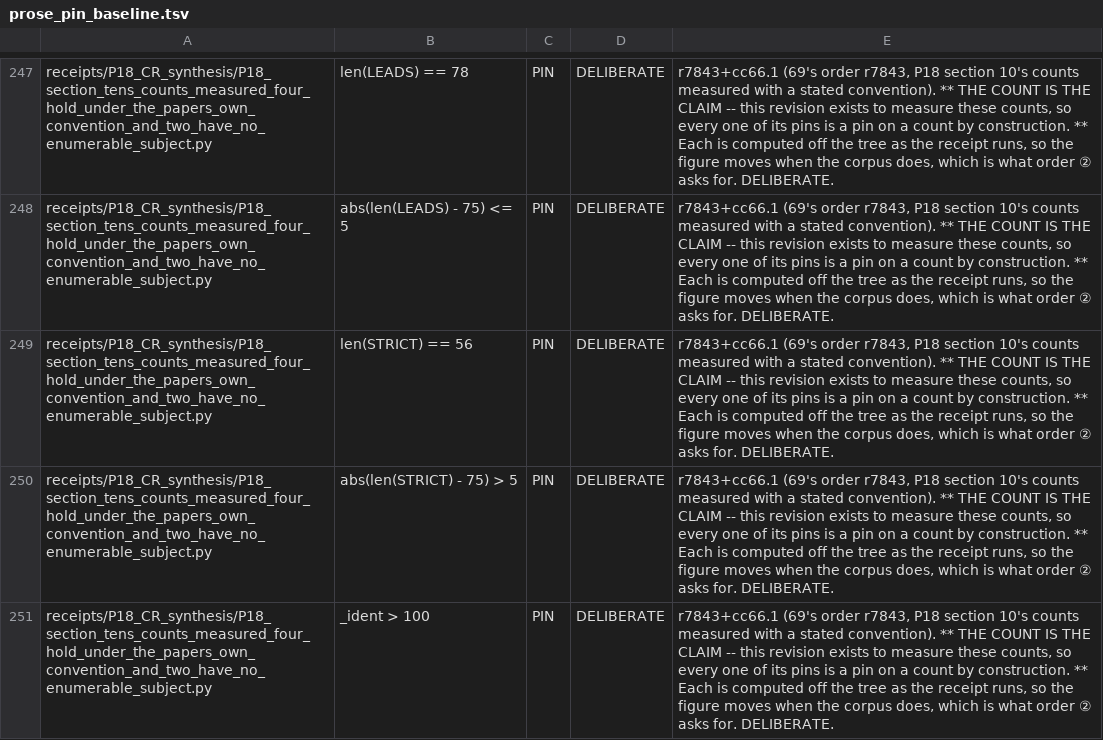
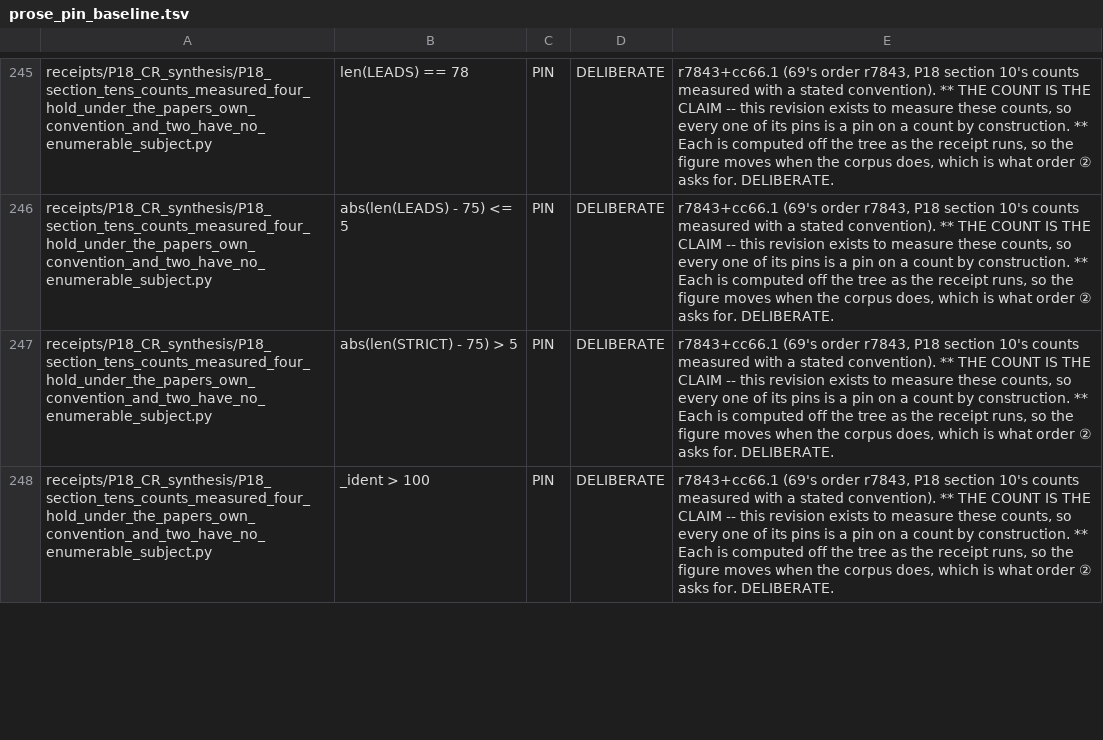
Before and after one commit to daryljanzen/shadow-of-existence, a TSV file: corpus/prose_pin_baseline.tsv, drawn as a sheet; only a part is shown, gaps mark what is left out; removed rows and columns are numbered as before the commit, all else as after; the diff covers the shown part only; the diff names each change by its address in the sheet, - before the commit and + after, or states it on an @@ line.

```diff
--- a/corpus/prose_pin_baseline.tsv
+++ b/corpus/prose_pin_baseline.tsv
-row 249: receipts/P18_CR_synthesis/P18_section_tens_counts_measured_four_hold_under_the_papers_own_convention_and_two_have_no_enumerable_subject.py | len(STRICT) == 56 | PIN | DELIBERATE | r7843+cc66.1 (69's order r7843, P18 section 10's counts measured with a stated convention). ** THE COUNT IS THE CLAIM -- this revision exists to measure these counts, so every one of its pins is a pin on a count by construction. ** Each is computed off the tree as the receipt runs, so the figure moves when the corpus does, which is what order ② asks for. DELIBERATE.
```
Also changed, not shown: 1 added row and 2 removed rows elsewhere in this file, corpus/paper_pins_absent.tsv, 1 other file.
